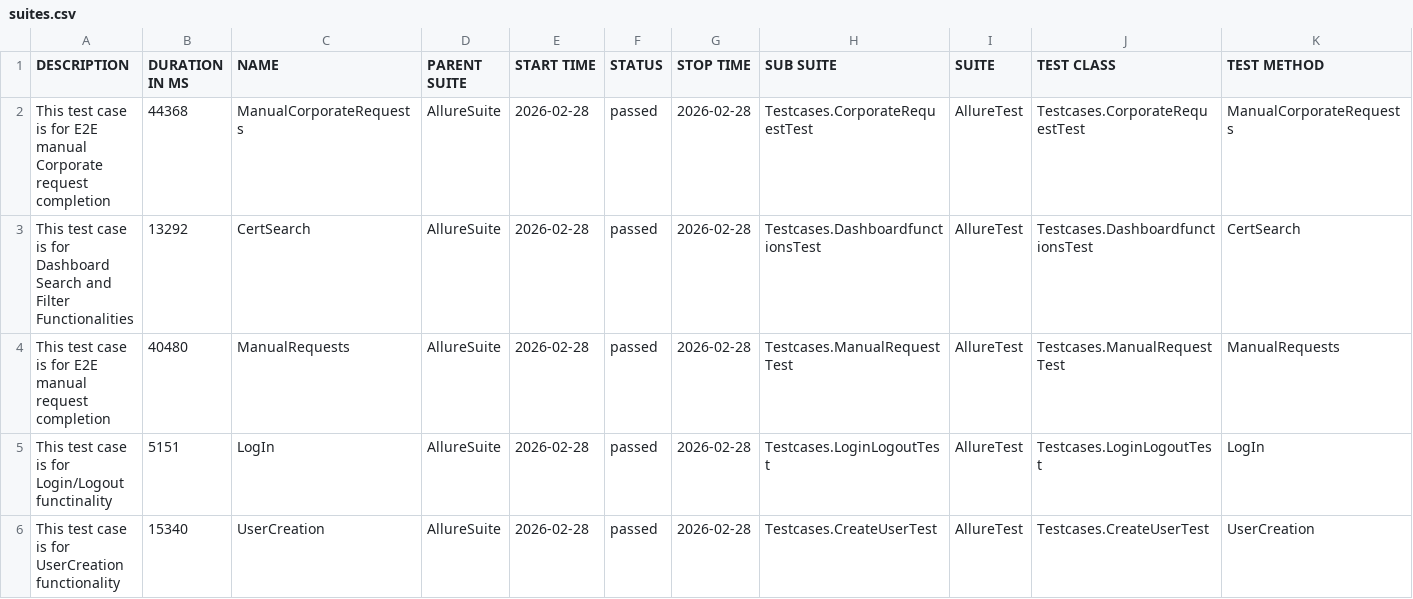
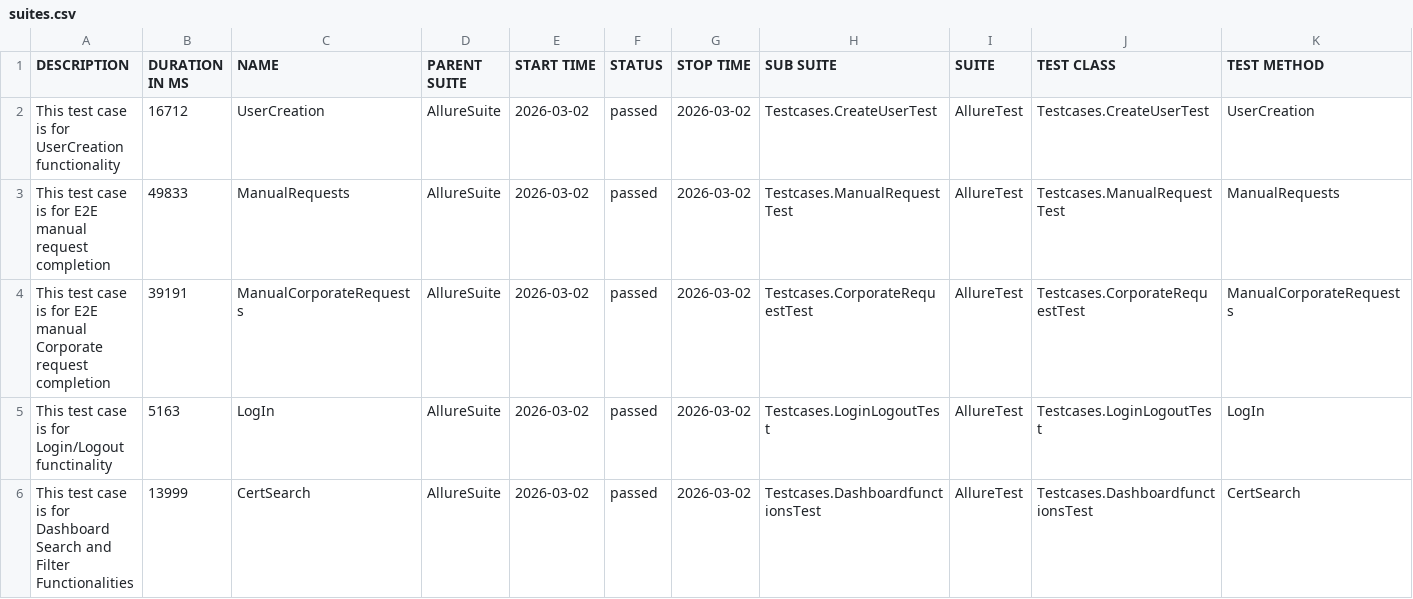
Before and after one commit to Vivekanandd1/VistaMR, a CSV file: data/suites.csv, drawn as a sheet.

```diff
--- a/data/suites.csv
+++ b/data/suites.csv
@@ -1,6 +1,6 @@
 "DESCRIPTION","DURATION IN MS","NAME","PARENT SUITE","START TIME","STATUS","STOP TIME","SUB SUITE","SUITE","TEST CLASS","TEST METHOD"
-"This test case is for E2E manual Corporate request completion","44368","ManualCorporateRequests","AllureSuite","2026-02-28","passed","2026-02-28","Testcases.CorporateRequestTest","AllureTest","Testcases.CorporateRequestTest","ManualCorporateRequests"
-"This test case is for Dashboard Search and Filter Functionalities","13292","CertSearch","AllureSuite","2026-02-28","passed","2026-02-28","Testcases.DashboardfunctionsTest","AllureTest","Testcases.DashboardfunctionsTest","CertSearch"
-"This test case is for E2E manual request completion","40480","ManualRequests","AllureSuite","2026-02-28","passed","2026-02-28","Testcases.ManualRequestTest","AllureTest","Testcases.ManualRequestTest","ManualRequests"
-"This test case is for Login/Logout functinality","5151","LogIn","AllureSuite","2026-02-28","passed","2026-02-28","Testcases.LoginLogoutTest","AllureTest","Testcases.LoginLogoutTest","LogIn"
-"This test case is for UserCreation functionality","15340","UserCreation","AllureSuite","2026-02-28","passed","2026-02-28","Testcases.CreateUserTest","AllureTest","Testcases.CreateUserTest","UserCreation"
+"This test case is for UserCreation functionality","16712","UserCreation","AllureSuite","2026-03-02","passed","2026-03-02","Testcases.CreateUserTest","AllureTest","Testcases.CreateUserTest","UserCreation"
+"This test case is for E2E manual request completion","49833","ManualRequests","AllureSuite","2026-03-02","passed","2026-03-02","Testcases.ManualRequestTest","AllureTest","Testcases.ManualRequestTest","ManualRequests"
+"This test case is for E2E manual Corporate request completion","39191","ManualCorporateRequests","AllureSuite","2026-03-02","passed","2026-03-02","Testcases.CorporateRequestTest","AllureTest","Testcases.CorporateRequestTest","ManualCorporateRequests"
+"This test case is for Login/Logout functinality","5163","LogIn","AllureSuite","2026-03-02","passed","2026-03-02","Testcases.LoginLogoutTest","AllureTest","Testcases.LoginLogoutTest","LogIn"
+"This test case is for Dashboard Search and Filter Functionalities","13999","CertSearch","AllureSuite","2026-03-02","passed","2026-03-02","Testcases.DashboardfunctionsTest","AllureTest","Testcases.DashboardfunctionsTest","CertSearch"
```
Also changed, not shown: 24 other files.
